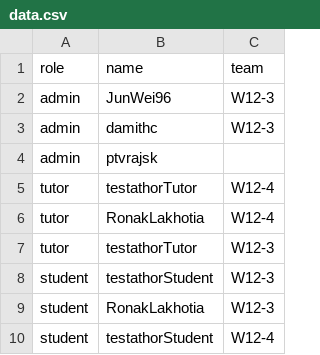
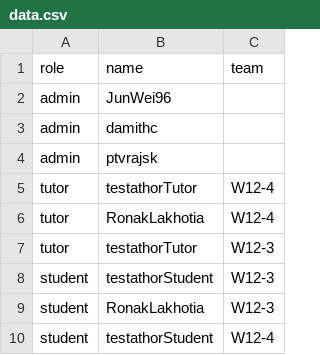
Before and after one commit to zhaojj2209/public_data, a CSV file: data.csv, drawn as a sheet.

Commit message:
Update data.csv

```diff
--- a/data.csv
+++ b/data.csv
@@ -1,4 +1,4 @@
 role,name,team
-admin,JunWei96,W12-3
-admin,damithc,W12-3
+admin,JunWei96,
+admin,damithc,
 admin,ptvrajsk,
```
